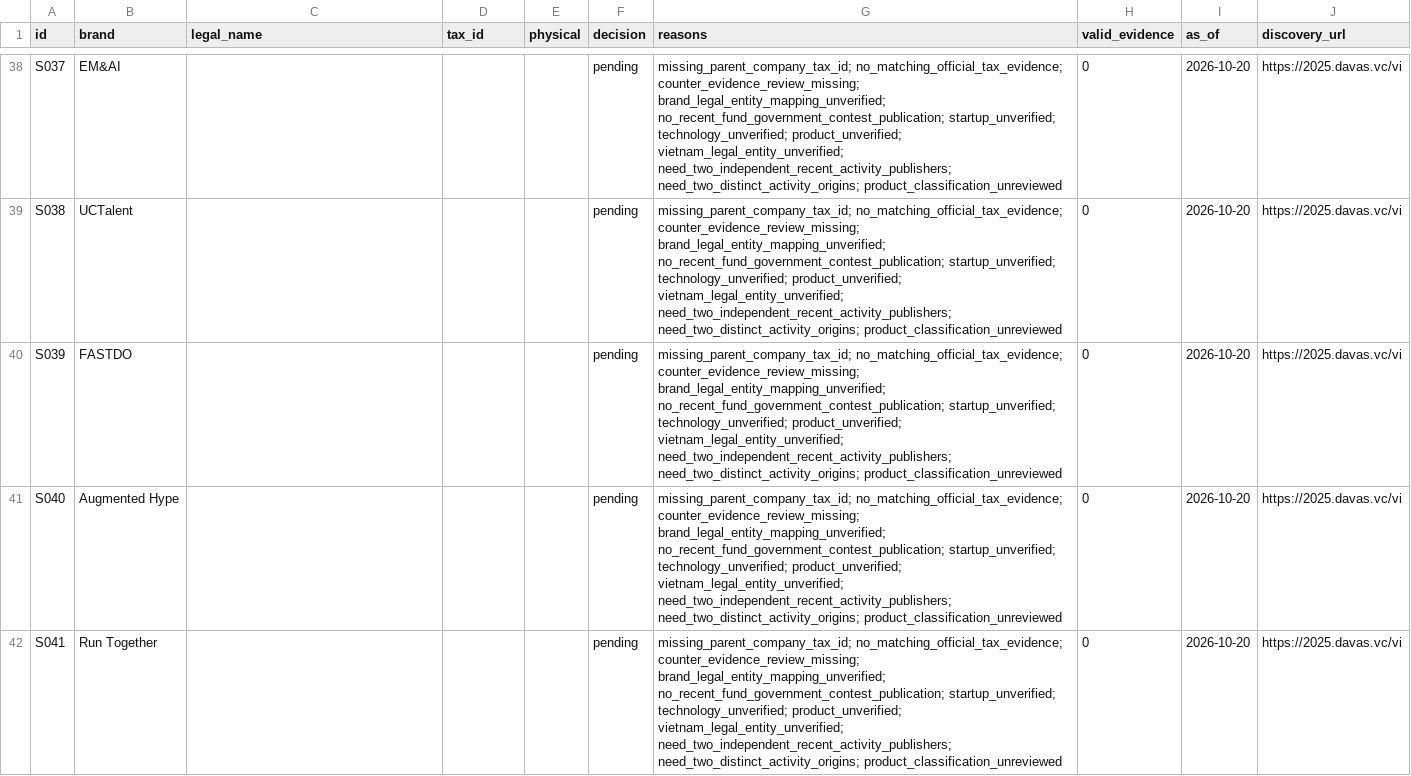
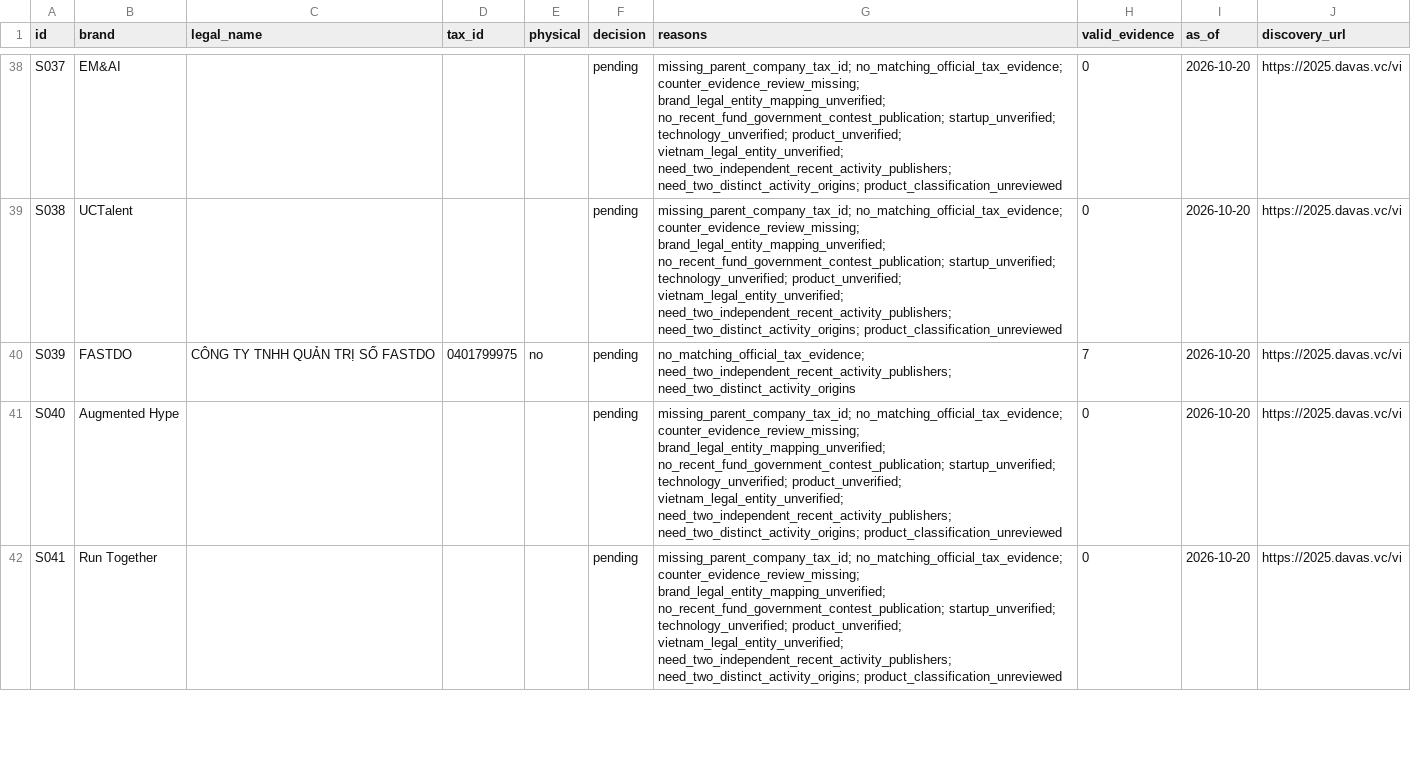
Before and after one commit to nguyenhoangvietdp-collab/csdl_co_ban, a CSV file: research/startups/current_screening.csv, drawn as a sheet; only a part is shown, gaps mark what is left out.

Commit message:
Review Fastdo software startup and retain tax and activity evidence gaps

```diff
--- a/research/startups/current_screening.csv
+++ b/research/startups/current_screening.csv
@@ -39,3 +39,3 @@ S037,EM&AI,,,,pending,missing_parent_company_tax_id; no_matching_official_tax_ev
 S038,UCTalent,,,,pending,missing_parent_company_tax_id; no_matching_official_tax_evidence; counter_evidence_review_missing; brand_legal_entity_mapping_unverified; no_recent_fund_government_contest_publication; startup_unverified; technology_unverified; product_unverified; vietnam_legal_entity_unverified; need_two_independent_recent_activity_publishers; need_two_distinct_activity_origins; product_classification_unreviewed,0,2026-10-20,https://2025.davas.vc/vi
-S039,FASTDO,,,,pending,missing_parent_company_tax_id; no_matching_official_tax_evidence; counter_evidence_review_missing; brand_legal_entity_mapping_unverified; no_recent_fund_government_contest_publication; startup_unverified; technology_unverified; product_unverified; vietnam_legal_entity_unverified; need_two_independent_recent_activity_publishers; need_two_distinct_activity_origins; product_classification_unreviewed,0,2026-10-20,https://2025.davas.vc/vi
+S039,FASTDO,CÔNG TY TNHH QUẢN TRỊ SỐ FASTDO,0401799975,no,pending,no_matching_official_tax_evidence; need_two_independent_recent_activity_publishers; need_two_distinct_activity_origins,7,2026-10-20,https://2025.davas.vc/vi
 S040,Augmented Hype,,,,pending,missing_parent_company_tax_id; no_matching_official_tax_evidence; counter_evidence_review_missing; brand_legal_entity_mapping_unverified; no_recent_fund_government_contest_publication; startup_unverified; technology_unverified; product_unverified; vietnam_legal_entity_unverified; need_two_independent_recent_activity_publishers; need_two_distinct_activity_origins; product_classification_unreviewed,0,2026-10-20,https://2025.davas.vc/vi
```
Also changed, not shown: 6 other files.
